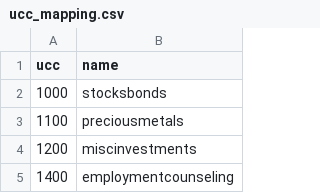
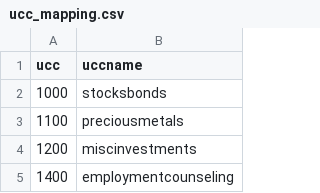
Before and after one commit to anuragr81/research, a CSV file: consumption/cex/2004/ucc_mapping.csv, drawn as a sheet; only a part is shown.

Commit message:
Adding visible consumption for us_cex_2004.

```diff
--- a/consumption/cex/2004/ucc_mapping.csv
+++ b/consumption/cex/2004/ucc_mapping.csv
@@ -1,2 +1,2 @@
-ucc,name
+ucc,uccname
 1000,stocksbonds
```
Also changed, not shown: 2 other files.
